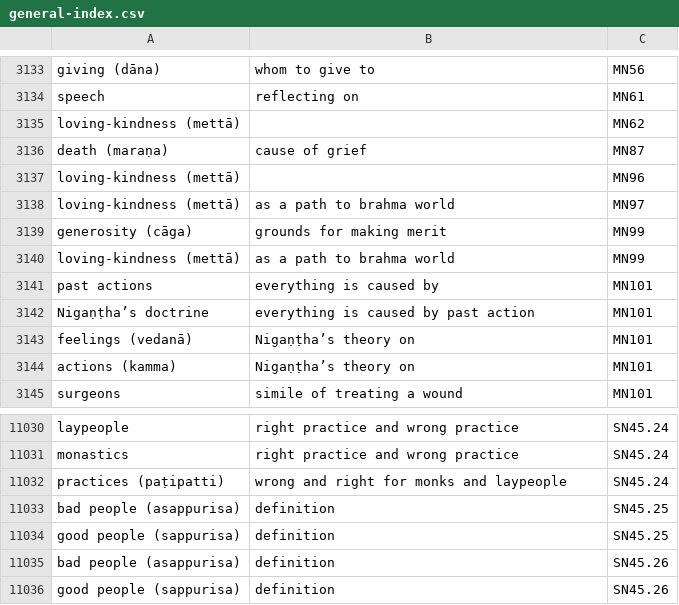
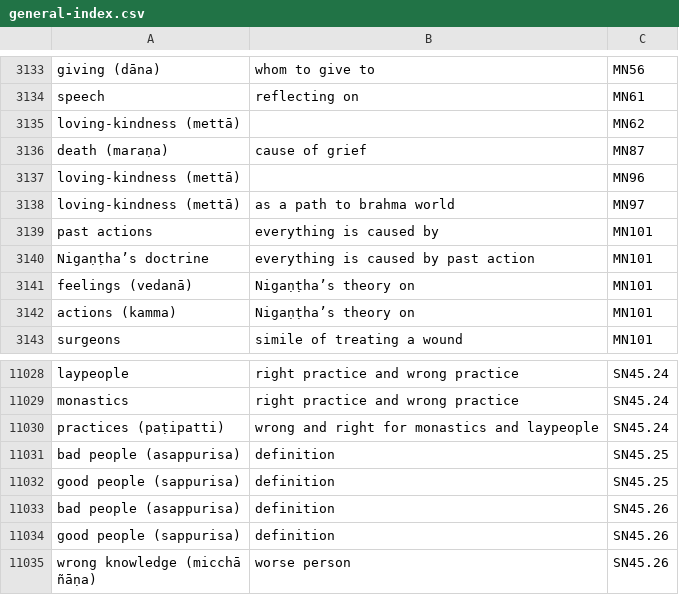
Before and after one commit to thesunshade/sutta-index, a CSV file: src/data/general-index.csv, drawn as a sheet; only a part is shown, gaps mark what is left out; the shorter side is filled out with more unchanged rows; the diff covers the shown part only.

```diff
--- a/src/data/general-index.csv
+++ b/src/data/general-index.csv
@@ -3138,4 +3138,2 @@ loving-kindness (mettā)		MN96
 loving-kindness (mettā)	as a path to brahma world	MN97
-generosity (cāga)	grounds for making merit	MN99
-loving-kindness (mettā)	as a path to brahma world	MN99
 past actions	everything is caused by	MN101
@@ -11031,3 +11029,3 @@ laypeople	right practice and wrong practice	SN45.24
 monastics	right practice and wrong practice	SN45.24
-practices (paṭipatti)	wrong and right for monks and laypeople	SN45.24
+practices (paṭipatti)	wrong and right for monastics and laypeople	SN45.24
 bad people (asappurisa)	definition	SN45.25
```
Also changed, not shown: 37 added rows elsewhere in this file, 10 other files.
